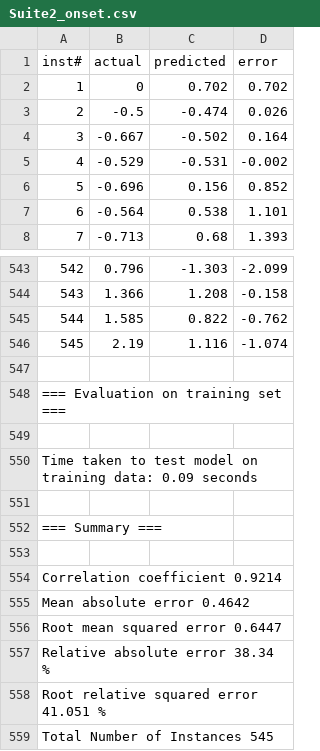
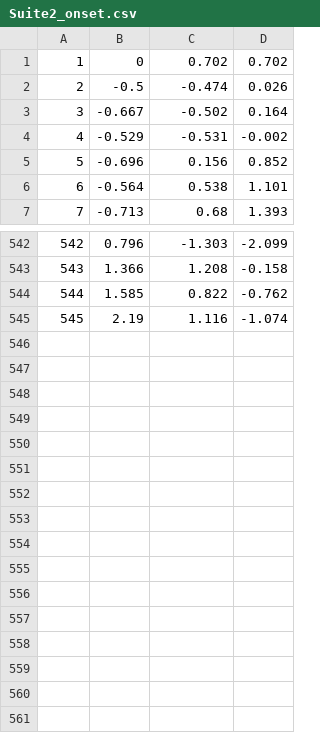
Before and after one commit to Marcsiq2/masterthesis, a CSV file: Files/Predictions/Suite2_onset.csv, drawn as a sheet; only a part is shown, gaps mark what is left out; the diff names each change by its address in the sheet, - before the commit and + after, or states it on an @@ line.

```diff
--- a/Files/Predictions/Suite2_onset.csv
+++ b/Files/Predictions/Suite2_onset.csv
-row 1: inst# | actual | predicted | error
-row 547: (empty)
-row 548: === Evaluation on training set ===
-row 549: (empty)
-row 550: Time taken to test model on training data: 0.09 seconds
-row 551: (empty)
-row 552: === Summary ===
-row 553: (empty)
-row 554: Correlation coefficient 0.9214
-row 555: Mean absolute error 0.4642
-row 556: Root mean squared error 0.6447
-row 557: Relative absolute error 38.34 %
-row 558: Root relative squared error 41.051 %
-row 559: Total Number of Instances 545
```
Also changed, not shown: Files/Predictions/Darn_energy.csv, Files/Predictions/Darn_onset.csv, 13 other files.
